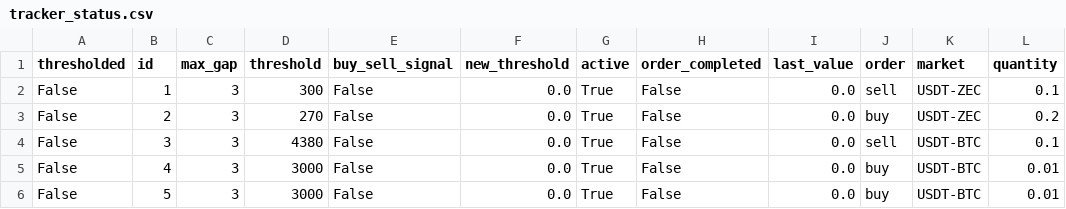
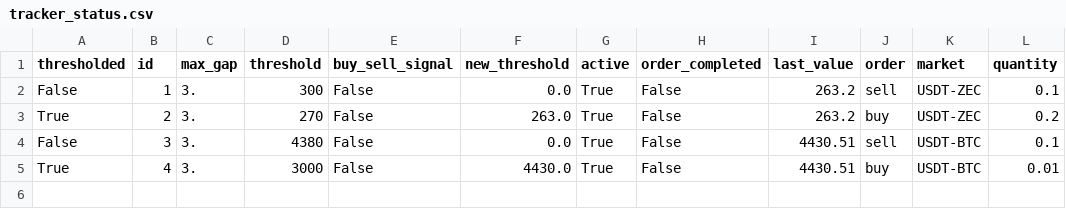
Before and after one commit to avidalh/BittrexTools, a CSV file: tracker_status.csv, drawn as a sheet.

Commit message:
implementing track method

```diff
--- a/tracker_status.csv
+++ b/tracker_status.csv
@@ -1,6 +1,5 @@
 thresholded,id,max_gap,threshold,buy_sell_signal,new_threshold,active,order_completed,last_value,order,market,quantity
-False,1,3,300,False,0.0,True,False,0.0,sell,USDT-ZEC,0.1
-False,2,3,270,False,0.0,True,False,0.0,buy,USDT-ZEC,0.2
-False,3,3,4380,False,0.0,True,False,0.0,sell,USDT-BTC,0.1
-False,4,3,3000,False,0.0,True,False,0.0,buy,USDT-BTC,0.01
-False,5,3,3000,False,0.0,True,False,0.0,buy,USDT-BTC,0.01
+False,1,3.,300,False,0.0,True,False,263.2,sell,USDT-ZEC,0.1
+True,2,3.,270,False,263.0,True,False,263.2,buy,USDT-ZEC,0.2
+False,3,3.,4380,False,0.0,True,False,4430.51,sell,USDT-BTC,0.1
+True,4,3.,3000,False,4430.0,True,False,4430.51,buy,USDT-BTC,0.01
```
Also changed, not shown: tracker_settings.csv, 1 other file.
